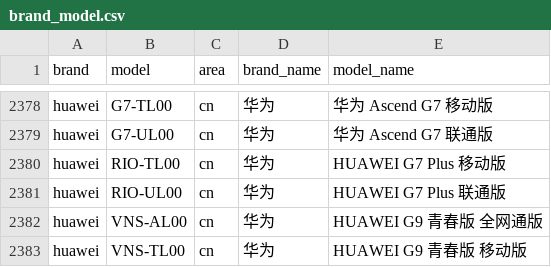
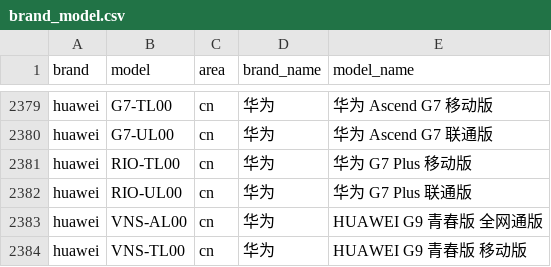
Before and after one commit to jantacy/mobilemodels, a CSV file: brand_model.csv, drawn as a sheet; only a part is shown, gaps mark what is left out; the diff covers the shown part only.

```diff
--- a/brand_model.csv
+++ b/brand_model.csv
@@ -2379,4 +2380,4 @@ huawei,G7-TL00,cn,华为, 华为 Ascend G7 移动版
 huawei,G7-UL00,cn,华为, 华为 Ascend G7 联通版
-huawei,RIO-TL00,cn,华为, HUAWEI G7 Plus 移动版
-huawei,RIO-UL00,cn,华为, HUAWEI G7 Plus 联通版
+huawei,RIO-TL00,cn,华为, 华为 G7 Plus 移动版
+huawei,RIO-UL00,cn,华为, 华为 G7 Plus 联通版
 huawei,VNS-AL00,cn,华为, HUAWEI G9 青春版 全网通版
```
Also changed, not shown: 3 added rows and 14 edited cells elsewhere in this file.
